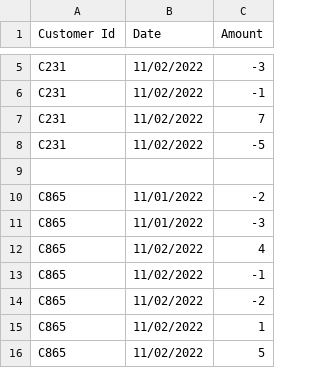
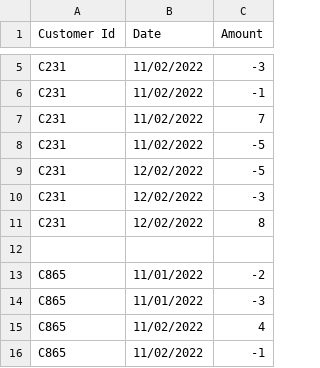
Before and after one commit to DomCastaneda/AccountTransactionsDataSet, a CSV file: Intern-AccountTransactions.xlsx - Data.csv, drawn as a sheet; only a part is shown, gaps mark what is left out; the shorter side is filled out with more unchanged rows.

Commit message:
Update Intern-AccountTransactions.xlsx - Data.csv

```diff
--- a/Intern-AccountTransactions.xlsx - Data.csv
+++ b/Intern-AccountTransactions.xlsx - Data.csv
@@ -8,2 +8,5 @@ C231,11/02/2022,7
 C231,11/02/2022,-5
+C231,12/02/2022,-5
+C231,12/02/2022,-3
+C231,12/02/2022,8
 ,,
```
